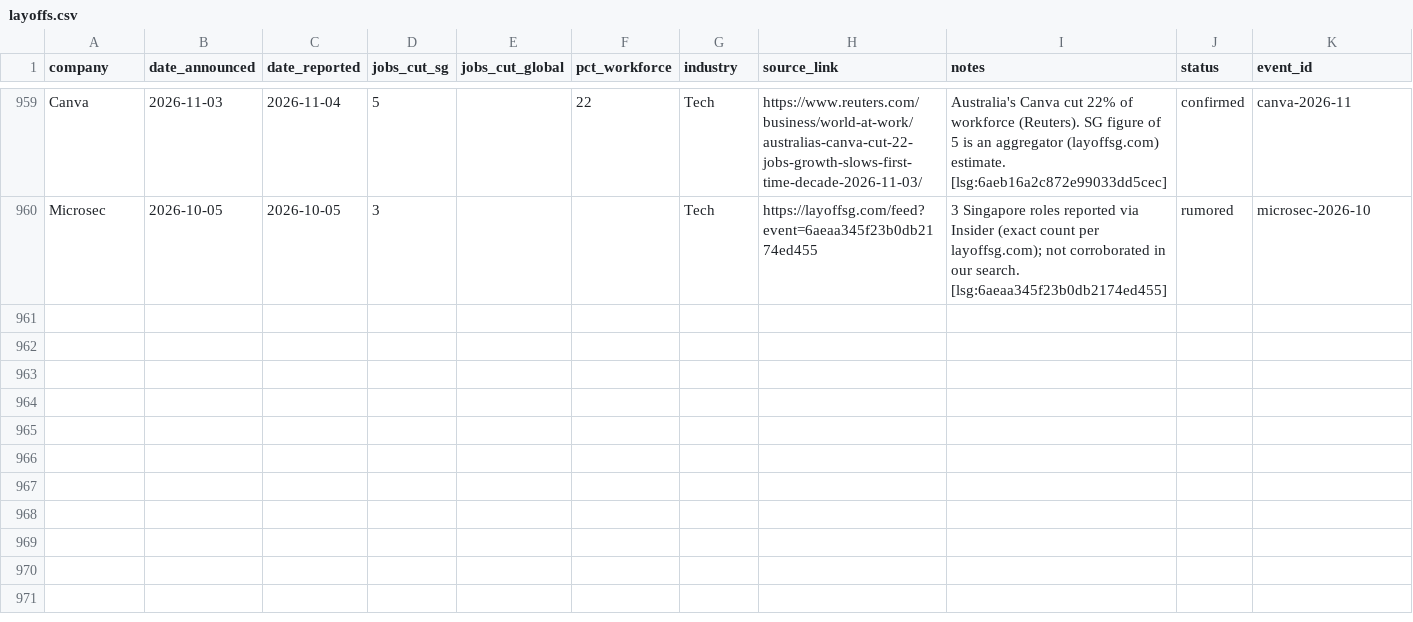
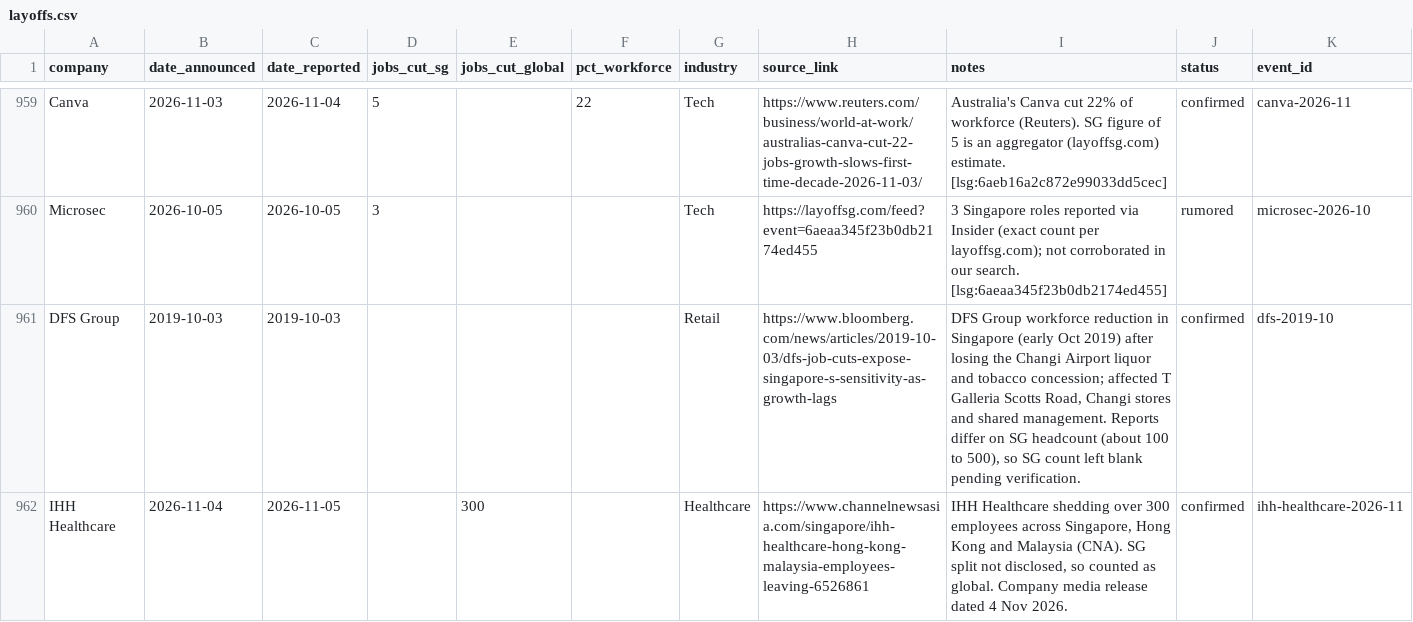
Before and after one commit to luarss/sg-layoffz, a CSV file: data/layoffs.csv, drawn as a sheet; only a part is shown, gaps mark what is left out.

Commit message:
review: manual triage of held-back queue — 2 confirmed, 0 rumored, 33 rejected, 0 left (2026-11-05)

```diff
--- a/data/layoffs.csv
+++ b/data/layoffs.csv
@@ -960 +960,3 @@ Canva,2026-11-03,2026-11-04,5,,22,Tech,https://www.reuters.com/business/world-at
 Microsec,2026-10-05,2026-10-05,3,,,Tech,https://layoffsg.com/feed?event=6aeaa345f23b0db2174ed455,3 Singapore roles reported via Insider (exact count per layoffsg.com); not corroborated in our search. [lsg:6aeaa345f23b0db2174ed455],rumored,microsec-2026-10
+DFS Group,2019-10-03,2019-10-03,,,,Retail,https://www.bloomberg.com/news/articles/2019-10-03/dfs-job-cuts-expose-singapore-s-sensitivity-as-growth-lags,"DFS Group workforce reduction in Singapore (early Oct 2019) after losing the Changi Airport liquor and tobacco concession; affected T Galleria Scotts Road, Changi stores and shared management. Reports differ on SG headcount (about 100 to 500), so SG count left blank pending verification.",confirmed,dfs-2019-10
+IHH Healthcare,2026-11-04,2026-11-05,,300,,Healthcare,https://www.channelnewsasia.com/singapore/ihh-healthcare-hong-kong-malaysia-employees-leaving-6526861,"IHH Healthcare shedding over 300 employees across Singapore, Hong Kong and Malaysia (CNA). SG split not disclosed, so counted as global. Company media release dated 4 Nov 2026.",confirmed,ihh-healthcare-2026-11
```
Also changed, not shown: 2 other files.
